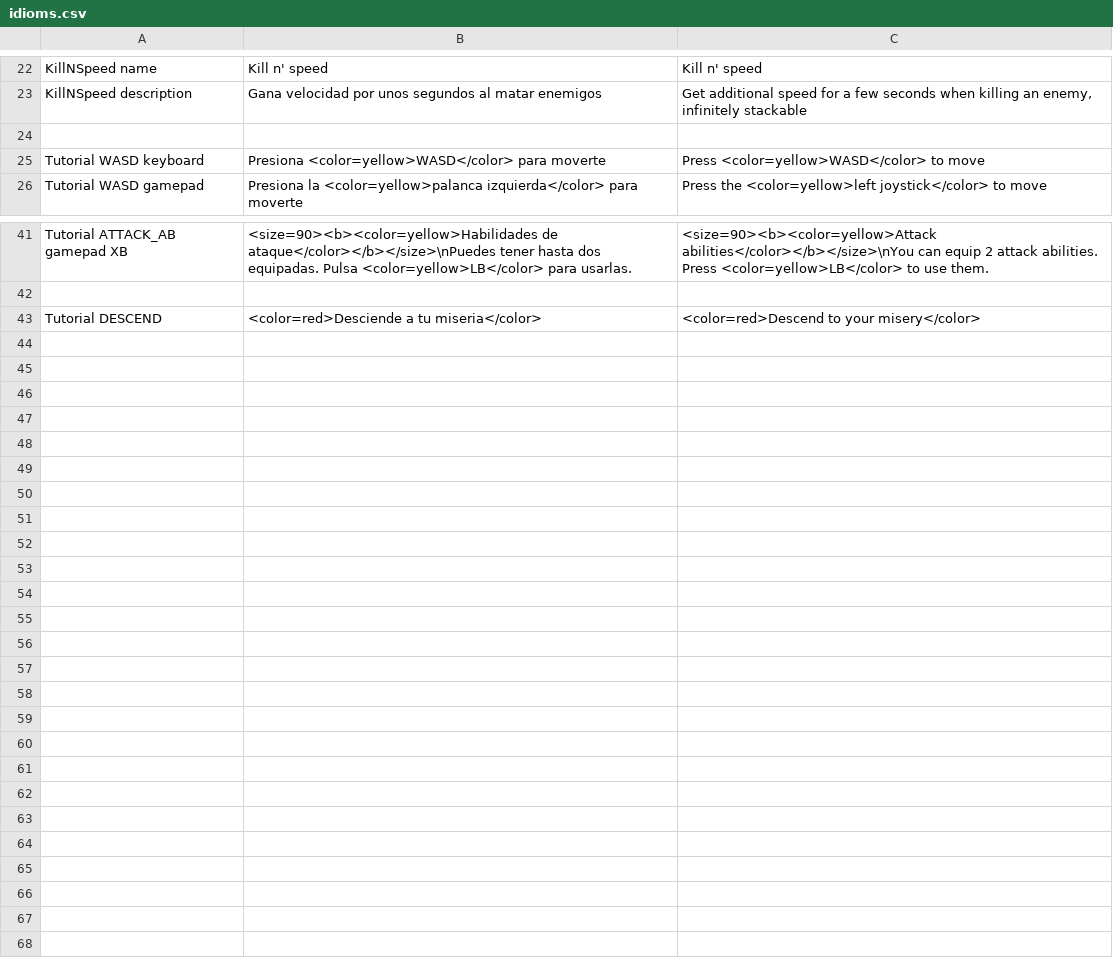
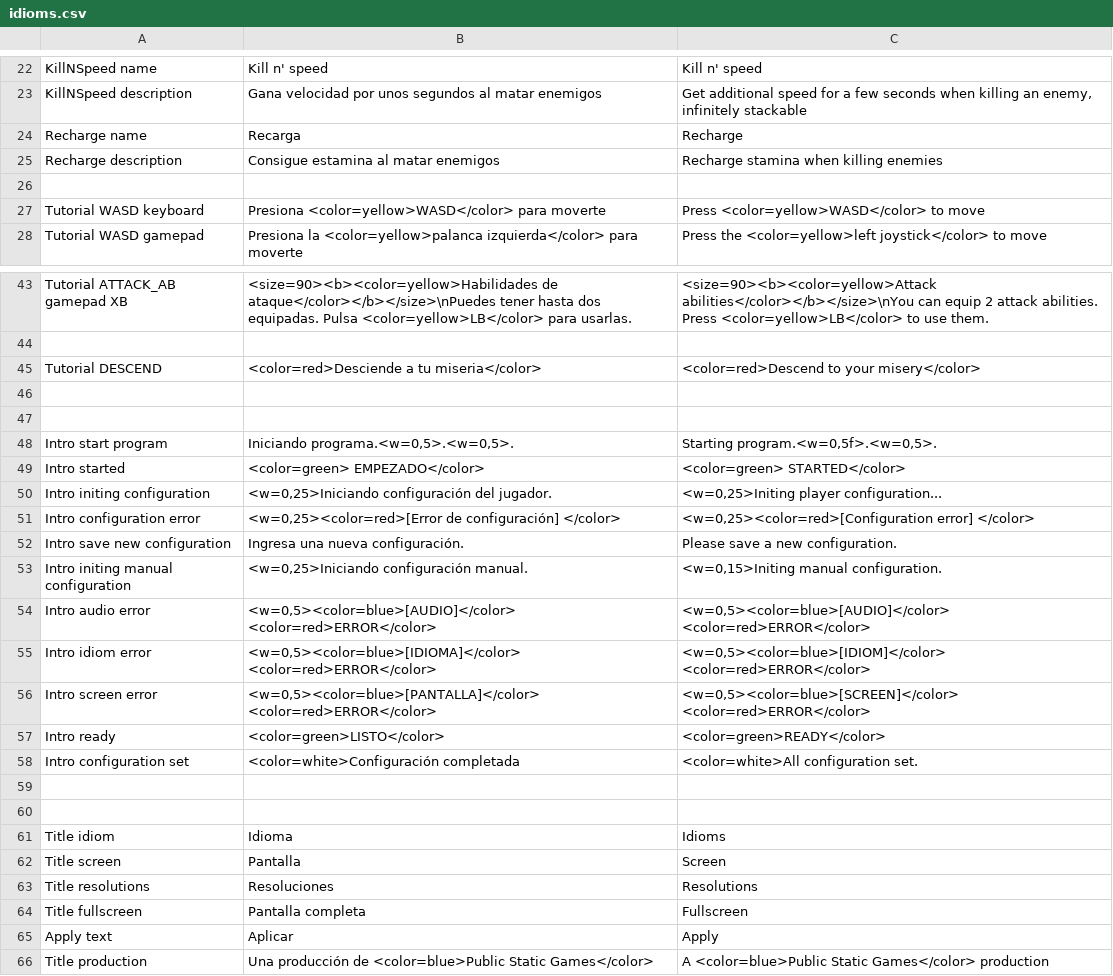
Before and after one commit to Public0Static1Void/gamejam, a CSV file: Game jam/Assets/StreamingAssets/idioms.csv, drawn as a sheet; only a part is shown, gaps mark what is left out; the diff covers the shown part only; the diff names each change by its address in the sheet, - before the commit and + after, or states it on an @@ line.

Commit message:
Prototipo tutorial + nueva habilidad + idiomas
Prototipo del tutorial con intro hecho.
Nueva habilidad de recuperar estamina cuando matas un enemigo.
Ahora las habilidades tienen su nombre y descripción en el idioma actual

```diff
--- a/Game jam/Assets/StreamingAssets/idioms.csv
+++ b/Game jam/Assets/StreamingAssets/idioms.csv
+row 24: Recharge name | Recarga | Recharge
+row 25: Recharge description | Consigue estamina al matar enemigos | Recharge stamina when killing enemies
+row 46: (empty)
+row 47: (empty)
+row 48: Intro start program | Iniciando programa.<w=0,5>.<w=0,5>. | Starting program.<w=0,5f>.<w=0,5>.
+row 49: Intro started | <color=green> EMPEZADO</color> | <color=green> STARTED</color>
+row 50: Intro initing configuration | <w=0,25>Iniciando configuración del jugador. | <w=0,25>Initing player configuration...
+row 51: Intro configuration error | <w=0,25><color=red>[Error de configuración] </color> | <w=0,25><color=red>[Configuration error] </color>
+row 52: Intro save new configuration | Ingresa una nueva configuración. | Please save a new configuration.
+row 53: Intro initing manual configuration | <w=0,25>Iniciando configuración manual. | <w=0,15>Initing manual configuration.
+row 54: Intro audio error | <w=0,5><color=blue>[AUDIO]</color> <color=red>ERROR</color> | <w=0,5><color=blue>[AUDIO]</color> <color=red>ERROR</color>
+row 55: Intro idiom error | <w=0,5><color=blue>[IDIOMA]</color> <color=red>ERROR</color> | <w=0,5><color=blue>[IDIOM]</color> <color=red>ERROR</color>
+row 56: Intro screen error | <w=0,5><color=blue>[PANTALLA]</color> <color=red>ERROR</color> | <w=0,5><color=blue>[SCREEN]</color> <color=red>ERROR</color>
+row 57: Intro ready | <color=green>LISTO</color> | <color=green>READY</color>
+row 58: Intro configuration set | <color=white>Configuración completada | <color=white>All configuration set.
+row 59: (empty)
+row 60: (empty)
+row 61: Title idiom | Idioma | Idioms
+row 62: Title screen | Pantalla | Screen
+row 63: Title resolutions | Resoluciones | Resolutions
+row 64: Title fullscreen | Pantalla completa | Fullscreen
+row 65: Apply text | Aplicar | Apply
+row 66: Title production | Una producción de <color=blue>Public Static Games</color> | A <color=blue>Public Static Games</color> production
```
Also changed, not shown: 1 edited cell elsewhere in this file, 25 other files.
